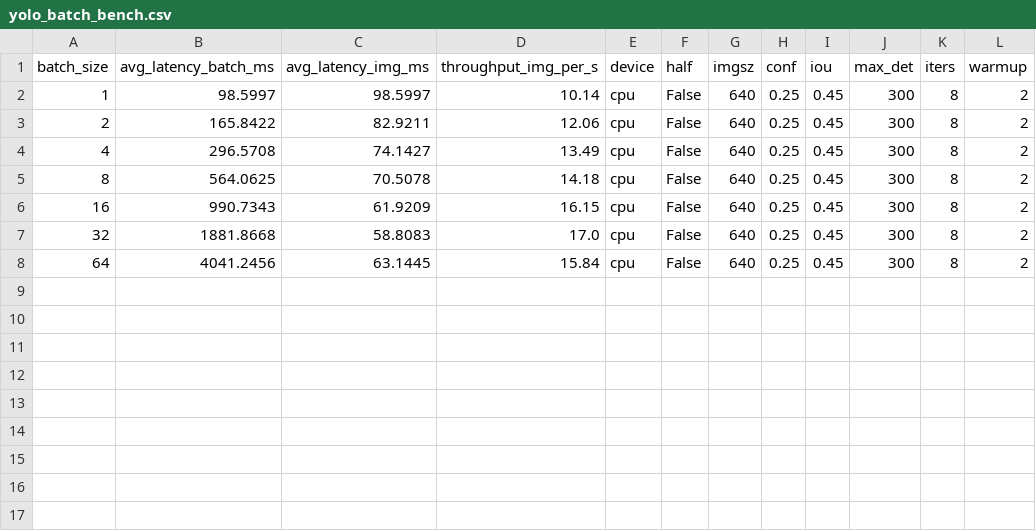
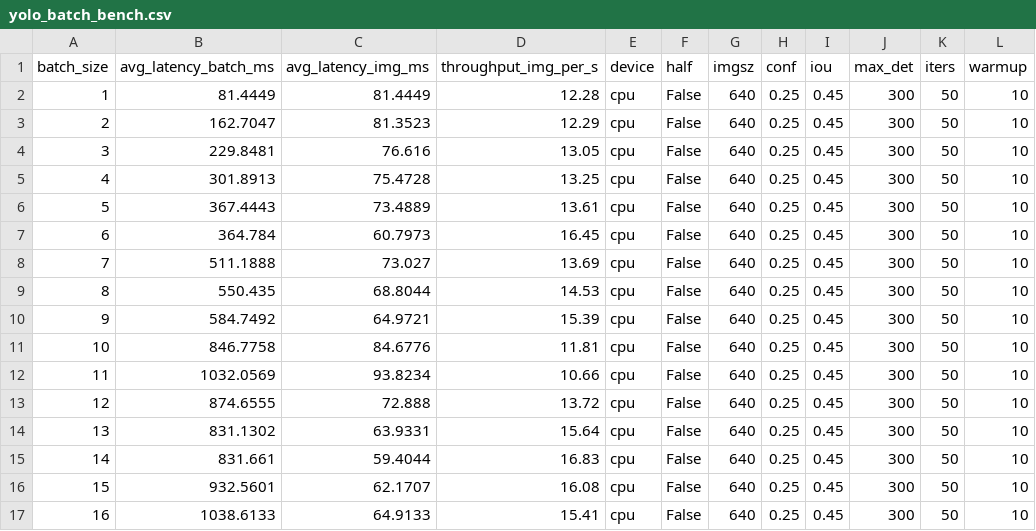
Before and after one commit to WenhaoHe02/distributed-dds-ai-infra, a CSV file: inference_backend/src/yolo_service/yolo_bench_out/yolo_batch_bench.csv, drawn as a sheet.

Commit message:
benchmark update

```diff
--- a/inference_backend/src/yolo_service/yolo_bench_out/yolo_batch_bench.csv
+++ b/inference_backend/src/yolo_service/yolo_bench_out/yolo_batch_bench.csv
@@ -1,8 +1,17 @@
 batch_size,avg_latency_batch_ms,avg_latency_img_ms,throughput_img_per_s,device,half,imgsz,conf,iou,max_det,iters,warmup
-1,98.5997,98.5997,10.14,cpu,False,640,0.25,0.45,300,8,2
-2,165.8422,82.9211,12.06,cpu,False,640,0.25,0.45,300,8,2
-4,296.5708,74.1427,13.49,cpu,False,640,0.25,0.45,300,8,2
-8,564.0625,70.5078,14.18,cpu,False,640,0.25,0.45,300,8,2
-16,990.7343,61.9209,16.15,cpu,False,640,0.25,0.45,300,8,2
-32,1881.8668,58.8083,17.0,cpu,False,640,0.25,0.45,300,8,2
-64,4041.2456,63.1445,15.84,cpu,False,640,0.25,0.45,300,8,2
+1,81.4449,81.4449,12.28,cpu,False,640,0.25,0.45,300,50,10
+2,162.7047,81.3523,12.29,cpu,False,640,0.25,0.45,300,50,10
+3,229.8481,76.616,13.05,cpu,False,640,0.25,0.45,300,50,10
+4,301.8913,75.4728,13.25,cpu,False,640,0.25,0.45,300,50,10
+5,367.4443,73.4889,13.61,cpu,False,640,0.25,0.45,300,50,10
+6,364.784,60.7973,16.45,cpu,False,640,0.25,0.45,300,50,10
+7,511.1888,73.027,13.69,cpu,False,640,0.25,0.45,300,50,10
+8,550.435,68.8044,14.53,cpu,False,640,0.25,0.45,300,50,10
+9,584.7492,64.9721,15.39,cpu,False,640,0.25,0.45,300,50,10
+10,846.7758,84.6776,11.81,cpu,False,640,0.25,0.45,300,50,10
+11,1032.0569,93.8234,10.66,cpu,False,640,0.25,0.45,300,50,10
+12,874.6555,72.888,13.72,cpu,False,640,0.25,0.45,300,50,10
+13,831.1302,63.9331,15.64,cpu,False,640,0.25,0.45,300,50,10
+14,831.661,59.4044,16.83,cpu,False,640,0.25,0.45,300,50,10
+15,932.5601,62.1707,16.08,cpu,False,640,0.25,0.45,300,50,10
+16,1038.6133,64.9133,15.41,cpu,False,640,0.25,0.45,300,50,10
```
Also changed, not shown: 9 other files.
